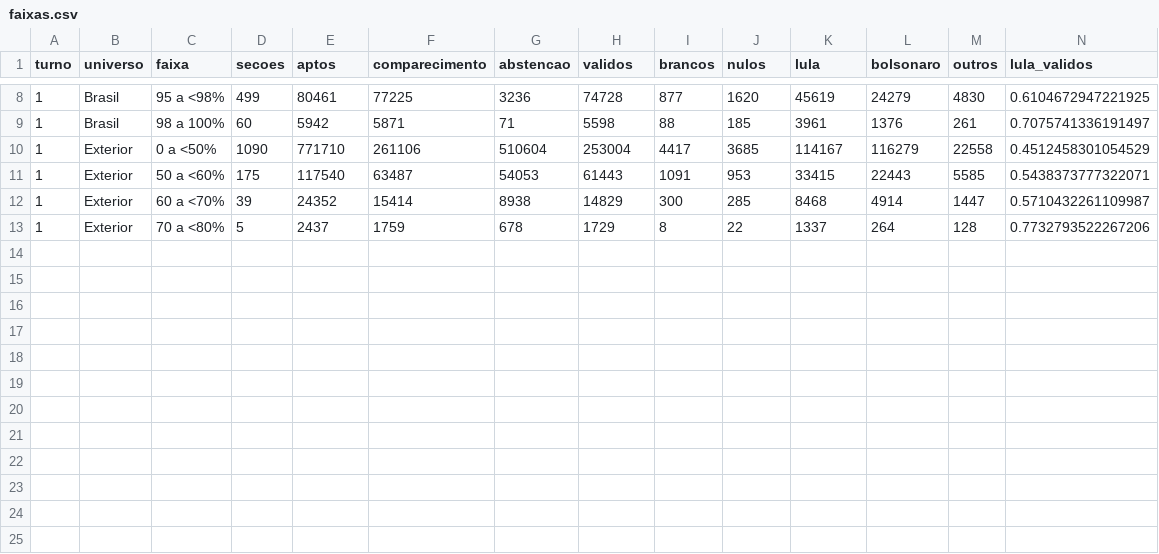
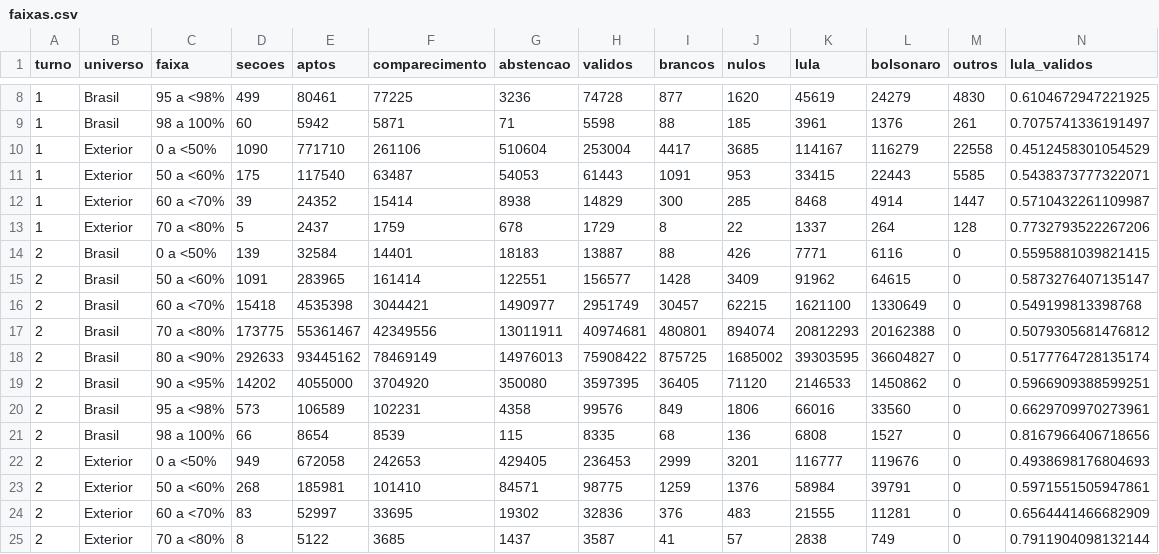
Before and after one commit to viniciusazeved/tse-eleicoes-2026, a CSV file: reports/faixas.csv, drawn as a sheet; only a part is shown, gaps mark what is left out; rows hold the shown columns only; the diff names each change by its address in the sheet, - before the commit and + after, or states it on an @@ line.

```diff
--- a/reports/faixas.csv
+++ b/reports/faixas.csv
+row 14: 2 | Brasil | 0 a <50% | 139 | 32584 | 14401 | 18183 | 13887 | 88 | 426 | 7771 | 6116 | 0 | 0.5595881039821415
+row 15: 2 | Brasil | 50 a <60% | 1091 | 283965 | 161414 | 122551 | 156577 | 1428 | 3409 | 91962 | 64615 | 0 | 0.5873276407135147
+row 16: 2 | Brasil | 60 a <70% | 15418 | 4535398 | 3044421 | 1490977 | 2951749 | 30457 | 62215 | 1621100 | 1330649 | 0 | 0.549199813398768
+row 17: 2 | Brasil | 70 a <80% | 173775 | 55361467 | 42349556 | 13011911 | 40974681 | 480801 | 894074 | 20812293 | 20162388 | 0 | 0.5079305681476812
+row 18: 2 | Brasil | 80 a <90% | 292633 | 93445162 | 78469149 | 14976013 | 75908422 | 875725 | 1685002 | 39303595 | 36604827 | 0 | 0.5177764728135174
+row 19: 2 | Brasil | 90 a <95% | 14202 | 4055000 | 3704920 | 350080 | 3597395 | 36405 | 71120 | 2146533 | 1450862 | 0 | 0.5966909388599251
+row 20: 2 | Brasil | 95 a <98% | 573 | 106589 | 102231 | 4358 | 99576 | 849 | 1806 | 66016 | 33560 | 0 | 0.6629709970273961
+row 21: 2 | Brasil | 98 a 100% | 66 | 8654 | 8539 | 115 | 8335 | 68 | 136 | 6808 | 1527 | 0 | 0.8167966406718656
+row 22: 2 | Exterior | 0 a <50% | 949 | 672058 | 242653 | 429405 | 236453 | 2999 | 3201 | 116777 | 119676 | 0 | 0.4938698176804693
+row 23: 2 | Exterior | 50 a <60% | 268 | 185981 | 101410 | 84571 | 98775 | 1259 | 1376 | 58984 | 39791 | 0 | 0.5971551505947861
+row 24: 2 | Exterior | 60 a <70% | 83 | 52997 | 33695 | 19302 | 32836 | 376 | 483 | 21555 | 11281 | 0 | 0.6564441466682909
+row 25: 2 | Exterior | 70 a <80% | 8 | 5122 | 3685 | 1437 | 3587 | 41 | 57 | 2838 | 749 | 0 | 0.7911904098132144
```
Also changed, not shown: reports/correlacoes.csv, reports/cortes.csv, 30 other files.
